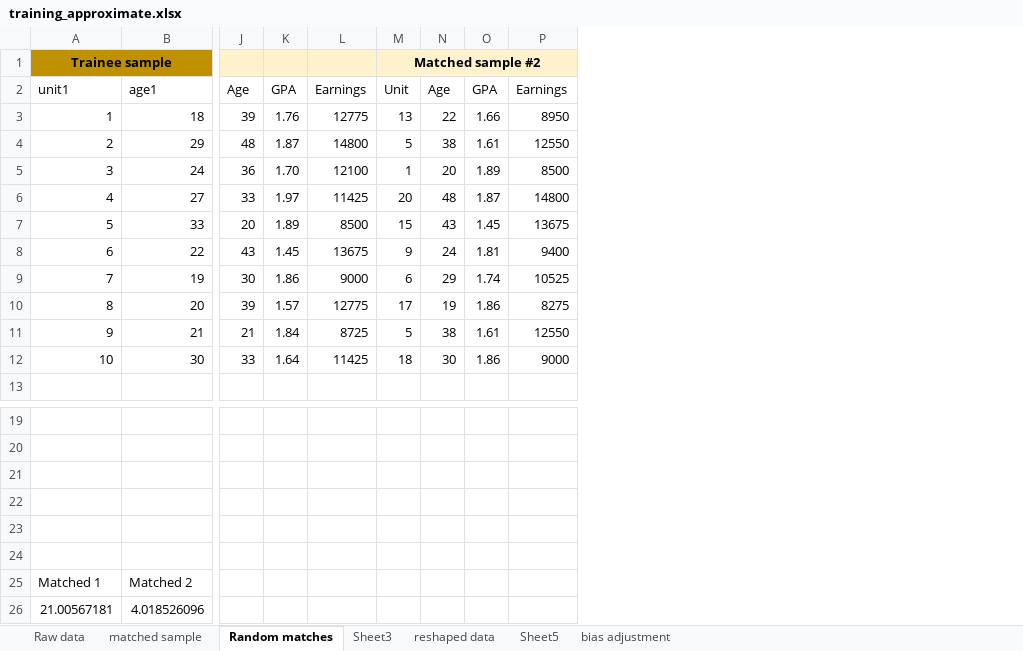
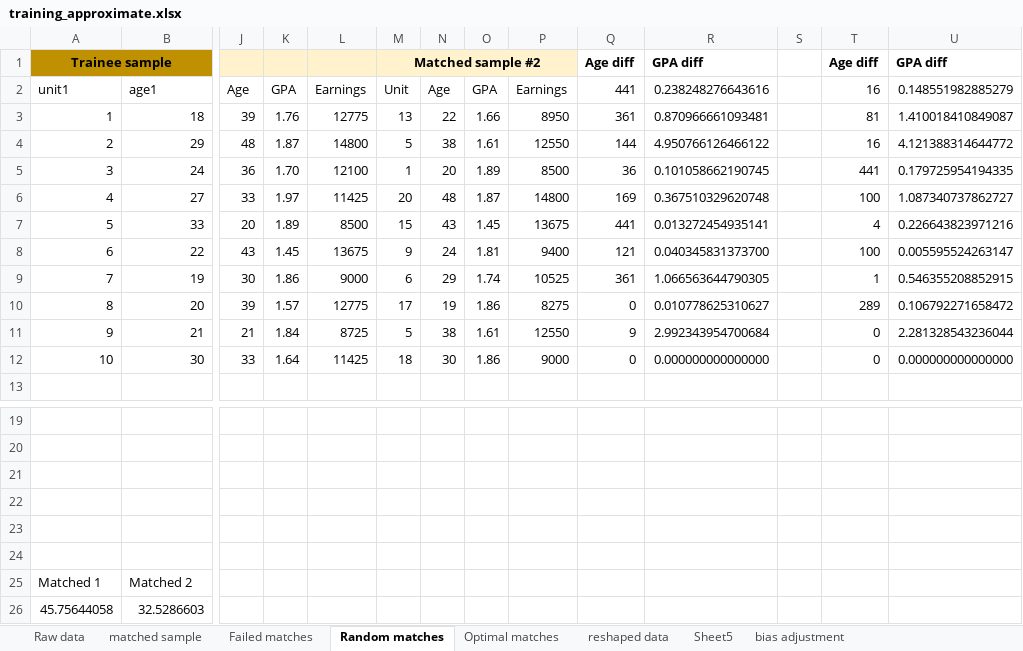
Before and after one commit to scunning1975/mixtape, an Excel workbook: training_approximate.xlsx, sheet Random matches, drawn as a sheet; only a part is shown, gaps mark what is left out; values as stored, in another font and other column widths than the file's, no borders; removed rows and columns are numbered as before the commit, all else as after; rows hold the shown columns only; the diff names each change by its address in the sheet, - before the commit and + after, or states it on an @@ line.

```diff
--- a/training_approximate.xlsx (sheet Random matches)
+++ b/training_approximate.xlsx (sheet Random matches)
-sheet tab: Sheet3
+sheet tab: Optimal matches
+sheet tab: Failed matches
+column Q (441), row 1: Age diff; rows 3-12: 361 | 144 | 36 | 169 | 441 | 121 | 361 | 0 | 9 | 0
+column R (0.238248276643616), row 1: GPA diff; rows 3-12: 0.870966661093481 | 4.950766126466122 | 0.101058662190745 | 0.367510329620748 | 0.013272454935141 | 0.040345831373700 | 1.066563644790305 | 0.010778625310627 | 2.992343954700684 | 0.000000000000000
+column S, empty
+column T (16), row 1: Age diff; rows 3-12: 81 | 16 | 441 | 100 | 4 | 100 | 1 | 289 | 0 | 0
+column U (0.148551982885279), row 1: GPA diff; rows 3-12: 1.410018410849087 | 4.121388314644772 | 0.179725954194335 | 1.087340737862727 | 0.226643823971216 | 0.005595524263147 | 0.546355208852915 | 0.106792271658472 | 2.281328543236044 | 0.000000000000000
-row 26: 21.00567181 | 4.018526096
+row 26: 45.75644058 | 32.5286603
```
Also changed, not shown: sheet Optimal matches, 1 other file.
